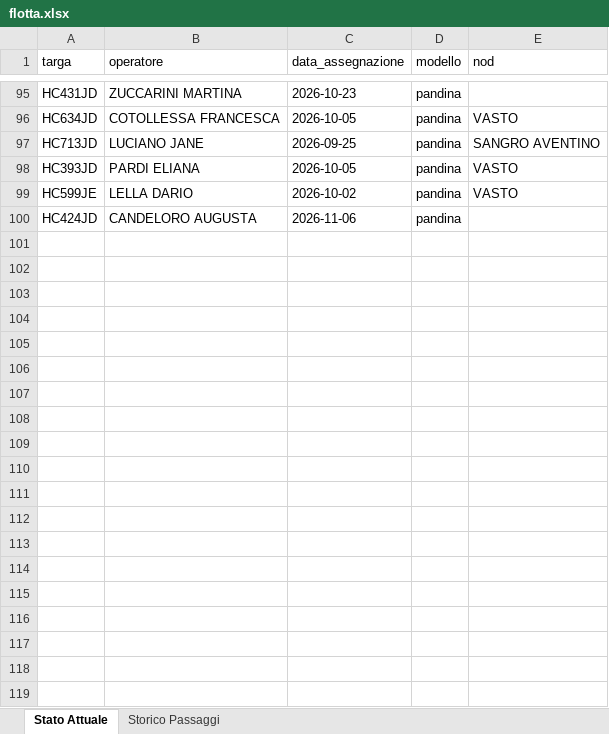
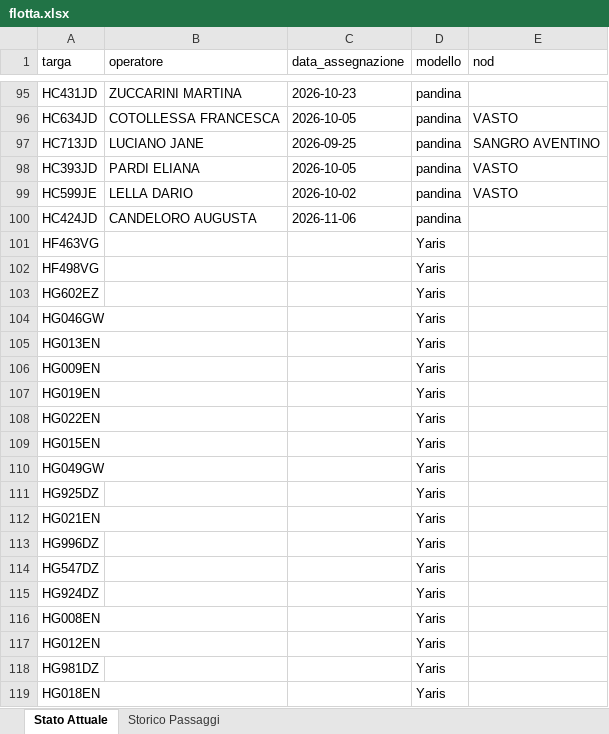
Before and after one commit to messinesetsrm-cell/db_auto, an Excel workbook: flotta.xlsx, sheet Stato Attuale, drawn as a sheet; only a part is shown, gaps mark what is left out; values as stored, in another font and other column widths than the file's, no borders; the diff covers the shown part only; the diff names each change by its address in the sheet, - before the commit and + after, or states it on an @@ line.

Commit message:
Add files via upload

```diff
--- a/flotta.xlsx (sheet Stato Attuale)
+++ b/flotta.xlsx (sheet Stato Attuale)
+row 101: HF463VG |  |  | Yaris
+row 102: HF498VG |  |  | Yaris
+row 103: HG602EZ |  |  | Yaris
+row 104: HG046GW |  |  | Yaris
+row 105: HG013EN |  |  | Yaris
+row 106: HG009EN |  |  | Yaris
+row 107: HG019EN |  |  | Yaris
+row 108: HG022EN |  |  | Yaris
+row 109: HG015EN |  |  | Yaris
+row 110: HG049GW |  |  | Yaris
+row 111: HG925DZ |  |  | Yaris
+row 112: HG021EN |  |  | Yaris
+row 113: HG996DZ |  |  | Yaris
+row 114: HG547DZ |  |  | Yaris
+row 115: HG924DZ |  |  | Yaris
+row 116: HG008EN |  |  | Yaris
+row 117: HG012EN |  |  | Yaris
+row 118: HG981DZ |  |  | Yaris
+row 119: HG018EN |  |  | Yaris
```
Also changed, not shown: 17 added rows and 14 edited cells elsewhere in this sheet, sheet Storico Passaggi.
